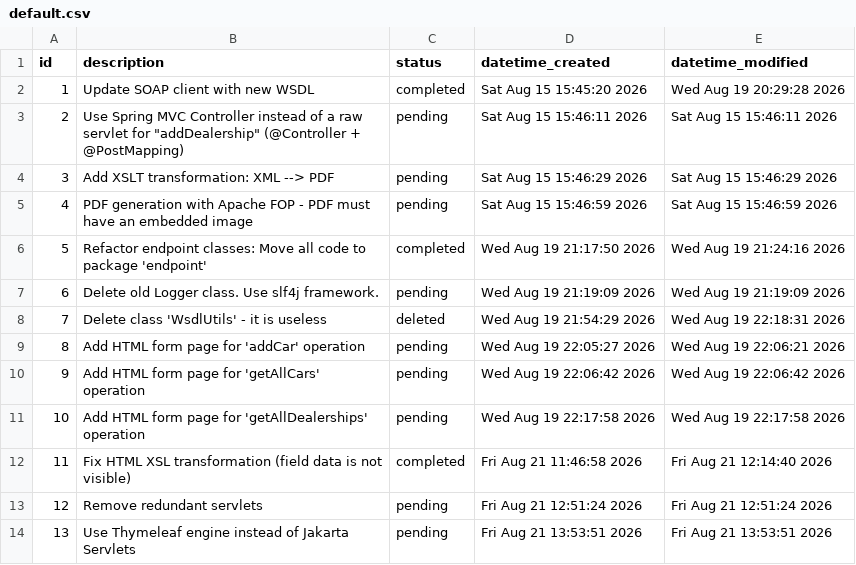
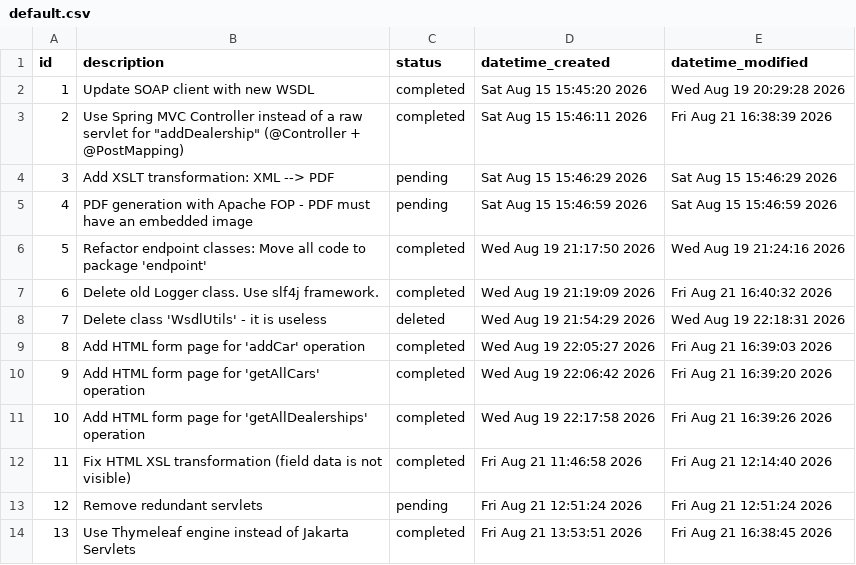
Before and after one commit to kh1dr1/simple-soap-client, a CSV file: .todo/default.csv, drawn as a sheet.

Commit message:
Mark completed tasks

```diff
--- a/.todo/default.csv
+++ b/.todo/default.csv
@@ -2,3 +2,3 @@ id,description,status,datetime_created,datetime_modified
 1,Update SOAP client with new WSDL,completed,Sat Aug 15 15:45:20 2026,Wed Aug 19 20:29:28 2026
-2,"Use Spring MVC Controller instead of a raw servlet for ""addDealership"" (@Controller + @PostMapping)",pending,Sat Aug 15 15:46:11 2026,Sat Aug 15 15:46:11 2026
+2,"Use Spring MVC Controller instead of a raw servlet for ""addDealership"" (@Controller + @PostMapping)",completed,Sat Aug 15 15:46:11 2026,Fri Aug 21 16:38:39 2026
 3,Add XSLT transformation: XML --> PDF,pending,Sat Aug 15 15:46:29 2026,Sat Aug 15 15:46:29 2026
@@ -6,9 +6,9 @@ id,description,status,datetime_created,datetime_modified
 5,Refactor endpoint classes: Move all code to package 'endpoint',completed,Wed Aug 19 21:17:50 2026,Wed Aug 19 21:24:16 2026
-6,Delete old Logger class. Use slf4j framework.,pending,Wed Aug 19 21:19:09 2026,Wed Aug 19 21:19:09 2026
+6,Delete old Logger class. Use slf4j framework.,completed,Wed Aug 19 21:19:09 2026,Fri Aug 21 16:40:32 2026
 7,Delete class 'WsdlUtils' - it is useless,deleted,Wed Aug 19 21:54:29 2026,Wed Aug 19 22:18:31 2026
-8,Add HTML form page for 'addCar' operation,pending,Wed Aug 19 22:05:27 2026,Wed Aug 19 22:06:21 2026
-9,Add HTML form page for 'getAllCars' operation,pending,Wed Aug 19 22:06:42 2026,Wed Aug 19 22:06:42 2026
-10,Add HTML form page for 'getAllDealerships' operation,pending,Wed Aug 19 22:17:58 2026,Wed Aug 19 22:17:58 2026
+8,Add HTML form page for 'addCar' operation,completed,Wed Aug 19 22:05:27 2026,Fri Aug 21 16:39:03 2026
+9,Add HTML form page for 'getAllCars' operation,completed,Wed Aug 19 22:06:42 2026,Fri Aug 21 16:39:20 2026
+10,Add HTML form page for 'getAllDealerships' operation,completed,Wed Aug 19 22:17:58 2026,Fri Aug 21 16:39:26 2026
 11,Fix HTML XSL transformation (field data is not visible),completed,Fri Aug 21 11:46:58 2026,Fri Aug 21 12:14:40 2026
 12,Remove redundant servlets,pending,Fri Aug 21 12:51:24 2026,Fri Aug 21 12:51:24 2026
-13,Use Thymeleaf engine instead of Jakarta Servlets,pending,Fri Aug 21 13:53:51 2026,Fri Aug 21 13:53:51 2026
+13,Use Thymeleaf engine instead of Jakarta Servlets,completed,Fri Aug 21 13:53:51 2026,Fri Aug 21 16:38:45 2026
```
